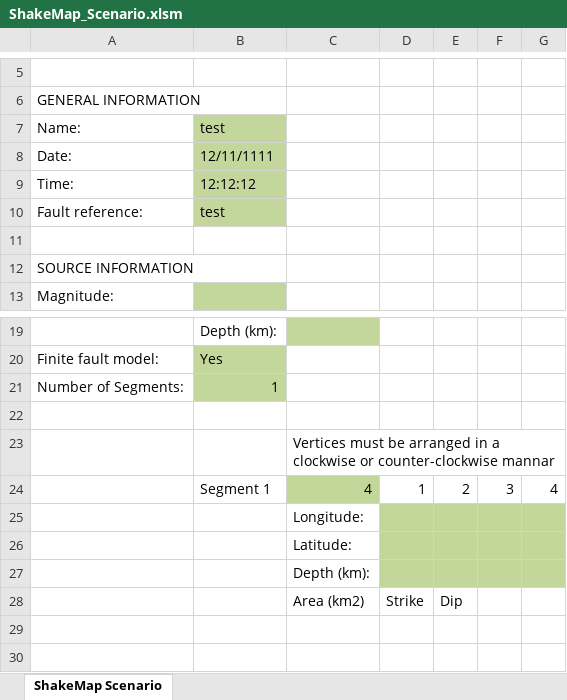
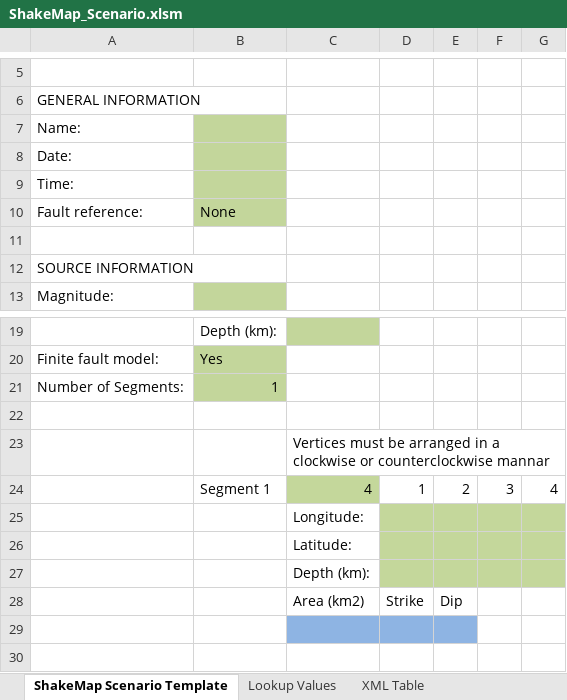
Before and after one commit to dslosky/ShakeMap-Scenario, an Excel workbook: Workbook/ShakeMap_Scenario.xlsm, sheet ShakeMap Scenario Template, drawn as a sheet; only a part is shown, gaps mark what is left out; values as stored, in another font and other column widths than the file's, no borders; charts and pictures not drawn; the diff names each change by its address in the sheet, - before the commit and + after, or states it on an @@ line.

```diff
--- a/Workbook/ShakeMap_Scenario.xlsm (sheet ShakeMap Scenario Template)
+++ b/Workbook/ShakeMap_Scenario.xlsm (sheet ShakeMap Scenario Template)
-sheet tab: ShakeMap Scenario
+sheet tab: ShakeMap Scenario Template
@@ sheet tab unhidden: Lookup Values @@
@@ sheet tab unhidden: XML Table @@
-B7: test
+B7: (empty)
-B8: 12/11/1111
+B8: (empty)
-B9: 12:12:12
+B9: (empty)
-B10: test
+B10: None
-C23: …clockwise or counter-clockwise mannar
+C23: …clockwise or counterclockwise mannar
+row 29: (empty)
+row 30: (empty)
```
Also changed, not shown: hidden cells, charts or pictures, Shell/ShakeMap_Scenario.xlsm, 13 other files.
